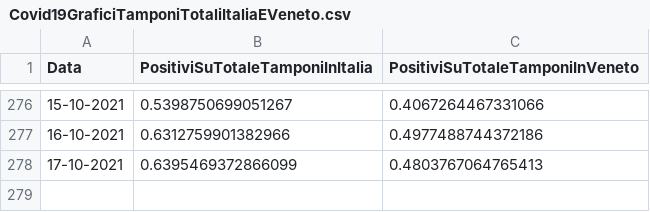
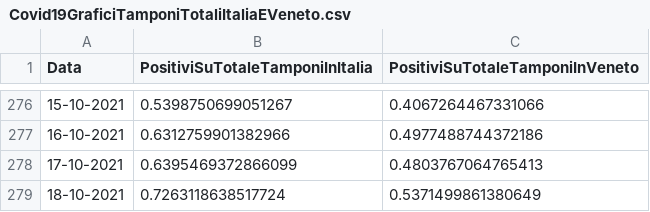
Before and after one commit to DigitalChriAri/Covid, a CSV file: Covid19GraficiTamponiTotaliItaliaEVeneto.csv, drawn as a sheet; only a part is shown, gaps mark what is left out; the diff names each change by its address in the sheet, - before the commit and + after, or states it on an @@ line.

```diff
--- a/Covid19GraficiTamponiTotaliItaliaEVeneto.csv
+++ b/Covid19GraficiTamponiTotaliItaliaEVeneto.csv
+row 279: 18-10-2021 | 0.7263118638517724 | 0.5371499861380649
```
Also changed, not shown: Covid19GraficiItaliaEVeneto.csv.
